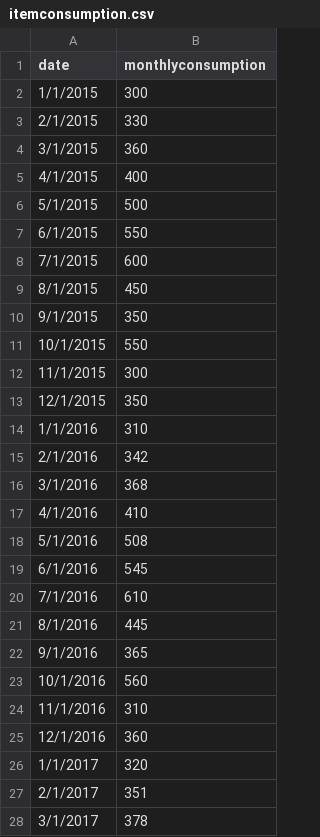
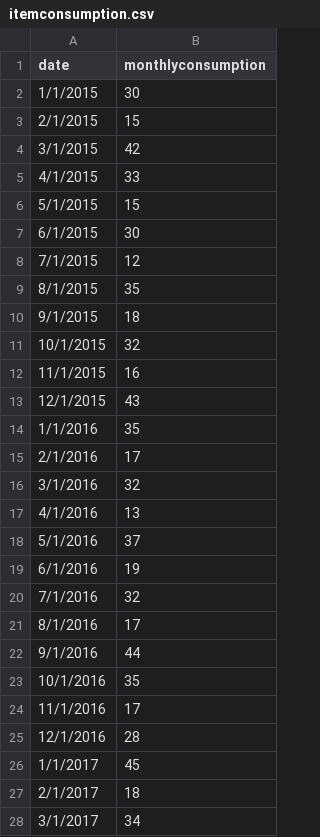
Before and after one commit to ShawnWon/ShawnsLogisticSystemLocal, a CSV file: MLfeature/itemconsumption.csv, drawn as a sheet; only a part is shown; the diff covers the shown part only.

```diff
--- a/MLfeature/itemconsumption.csv
+++ b/MLfeature/itemconsumption.csv
@@ -1,28 +1,28 @@
 date,monthlyconsumption
-1/1/2015,300
-2/1/2015,330
-3/1/2015,360
-4/1/2015,400
-5/1/2015,500
-6/1/2015,550
-7/1/2015,600
-8/1/2015,450
-9/1/2015,350
-10/1/2015,550
-11/1/2015,300
-12/1/2015,350
-1/1/2016,310
-2/1/2016,342
-3/1/2016,368
-4/1/2016,410
-5/1/2016,508
-6/1/2016,545
-7/1/2016,610
-8/1/2016,445
-9/1/2016,365
-10/1/2016,560
-11/1/2016,310
-12/1/2016,360
-1/1/2017,320
-2/1/2017,351
-3/1/2017,378
+1/1/2015,30
+2/1/2015,15
+3/1/2015,42
+4/1/2015,33
+5/1/2015,15
+6/1/2015,30
+7/1/2015,12
+8/1/2015,35
+9/1/2015,18
+10/1/2015,32
+11/1/2015,16
+12/1/2015,43
+1/1/2016,35
+2/1/2016,17
+3/1/2016,32
+4/1/2016,13
+5/1/2016,37
+6/1/2016,19
+7/1/2016,32
+8/1/2016,17
+9/1/2016,44
+10/1/2016,35
+11/1/2016,17
+12/1/2016,28
+1/1/2017,45
+2/1/2017,18
+3/1/2017,34
```
Also changed, not shown: 34 edited cells elsewhere in this file, 32 other files.
